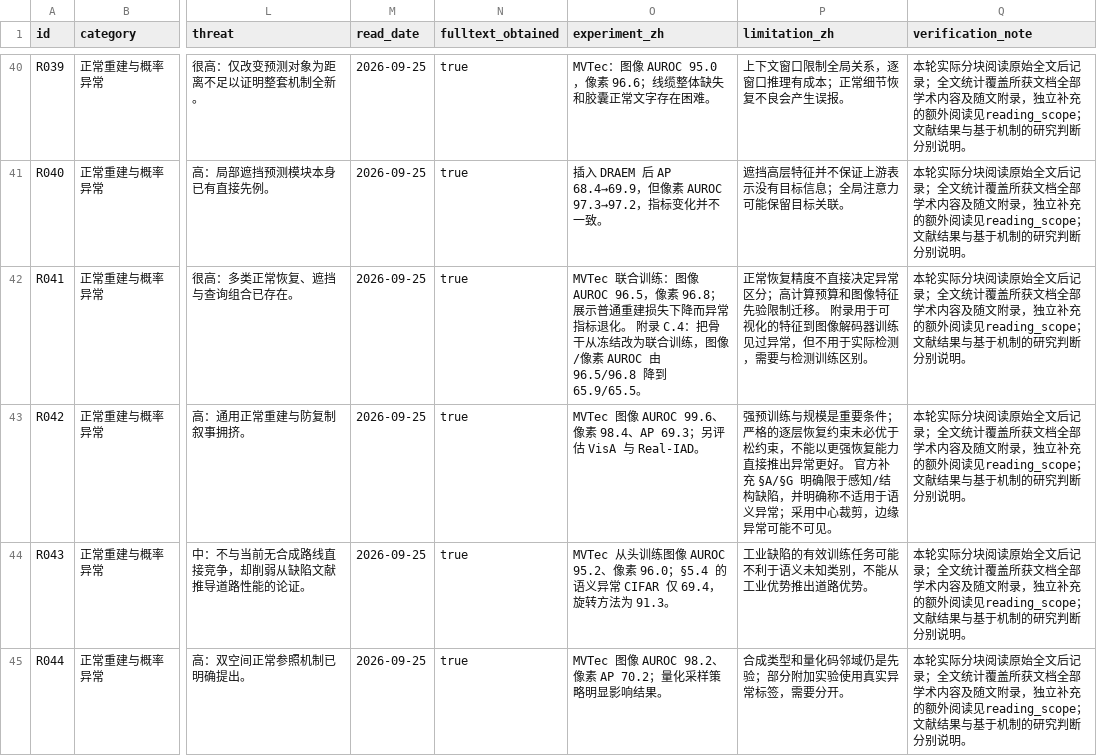
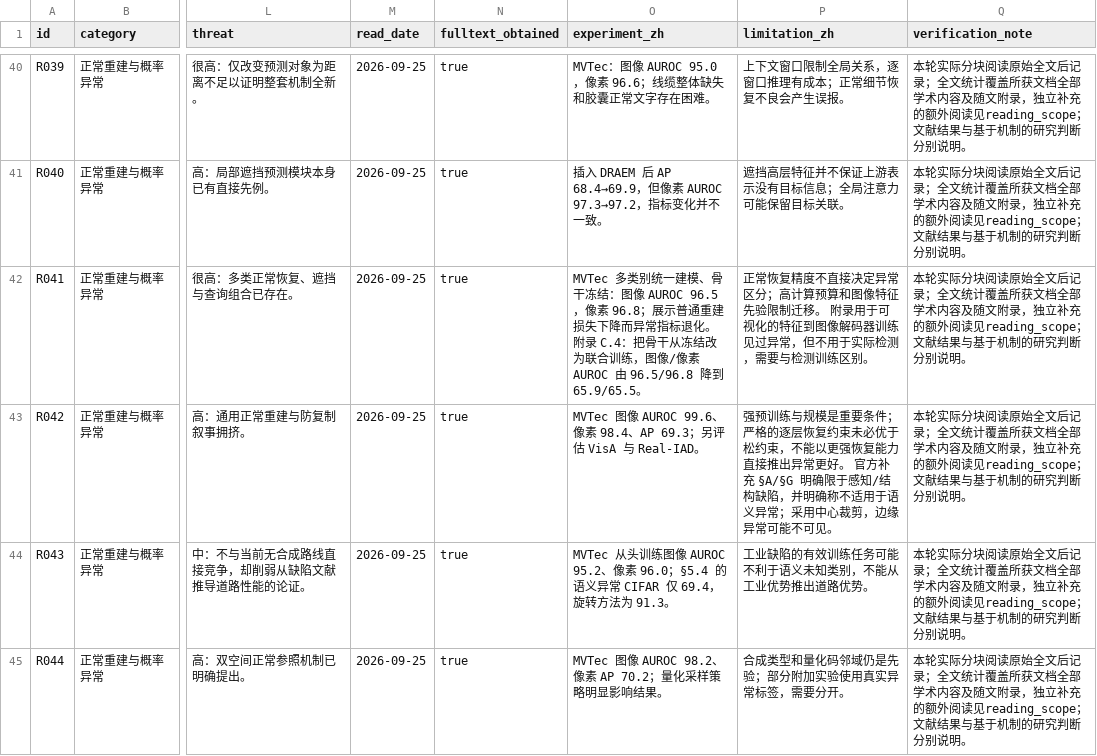
Before and after one commit to JasonGao1010/Anomaly, a CSV file: literature.csv, drawn as a sheet; only a part is shown, gaps mark what is left out; the diff names each change by its address in the sheet, - before the commit and + after, or states it on an @@ line.

Commit message:
Clarify frozen backbone setting in UniAD evidence

```diff
--- a/literature.csv
+++ b/literature.csv
-O42 (experiment_zh): MVTec 联合训练：图像…
+O42 (experiment_zh): MVTec 多类别统一建模、骨干冻结：图像…
```
